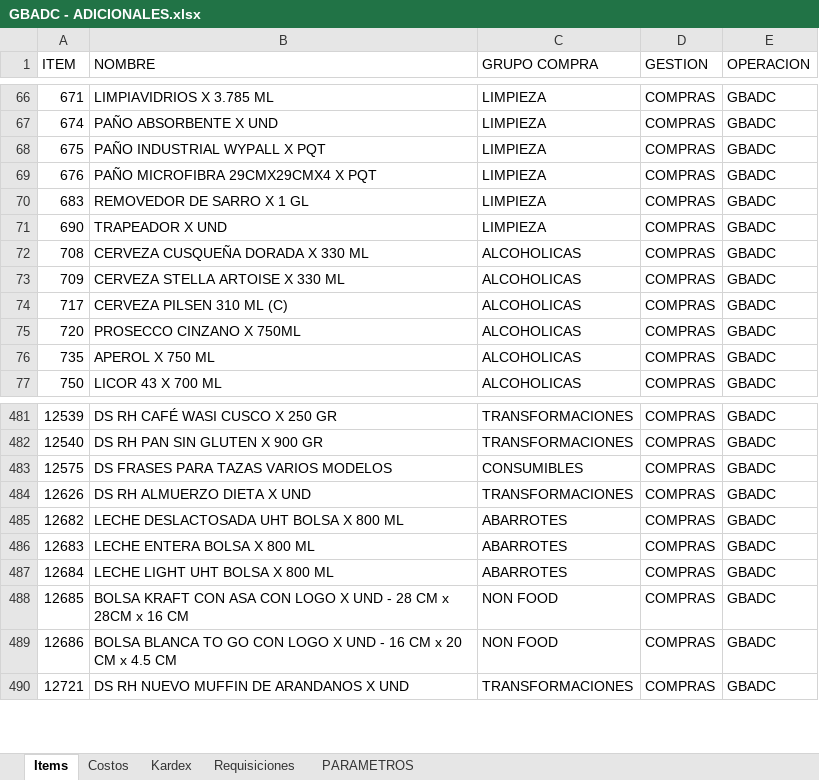
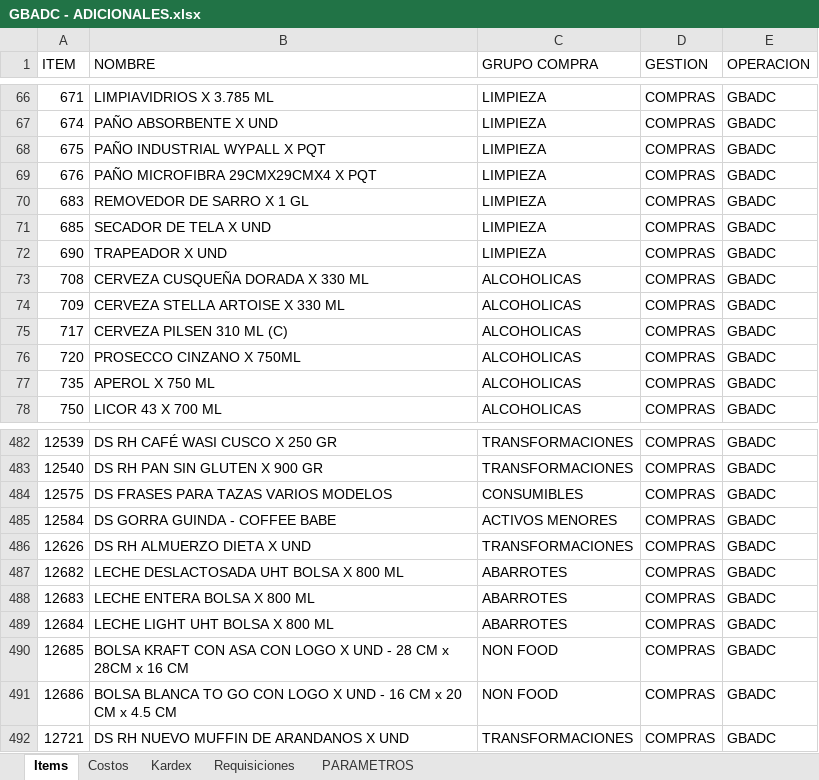
Before and after one commit to AlvaroCornejo/EBC_PEDIDOS_ADICIONALES, an Excel workbook: data/GBADC - ADICIONALES.xlsx, sheet Items, drawn as a sheet; only a part is shown, gaps mark what is left out; values as stored, in another font and other column widths than the file's, no borders; table styles not drawn; the diff names each change by its address in the sheet, - before the commit and + after, or states it on an @@ line.

```diff
--- a/data/GBADC - ADICIONALES.xlsx (sheet Items)
+++ b/data/GBADC - ADICIONALES.xlsx (sheet Items)
+row 71: 685 | SECADOR DE TELA X UND | LIMPIEZA | COMPRAS | GBADC
+row 485: 12584 | DS GORRA GUINDA - COFFEE BABE | ACTIVOS MENORES | COMPRAS | GBADC
```
Also changed, not shown: sheet Kardex, sheet PARAMETROS, data/AASI - ADICIONALES.xlsx, data/CDL28 - ADICIONALES.xlsx, 8 other files.
